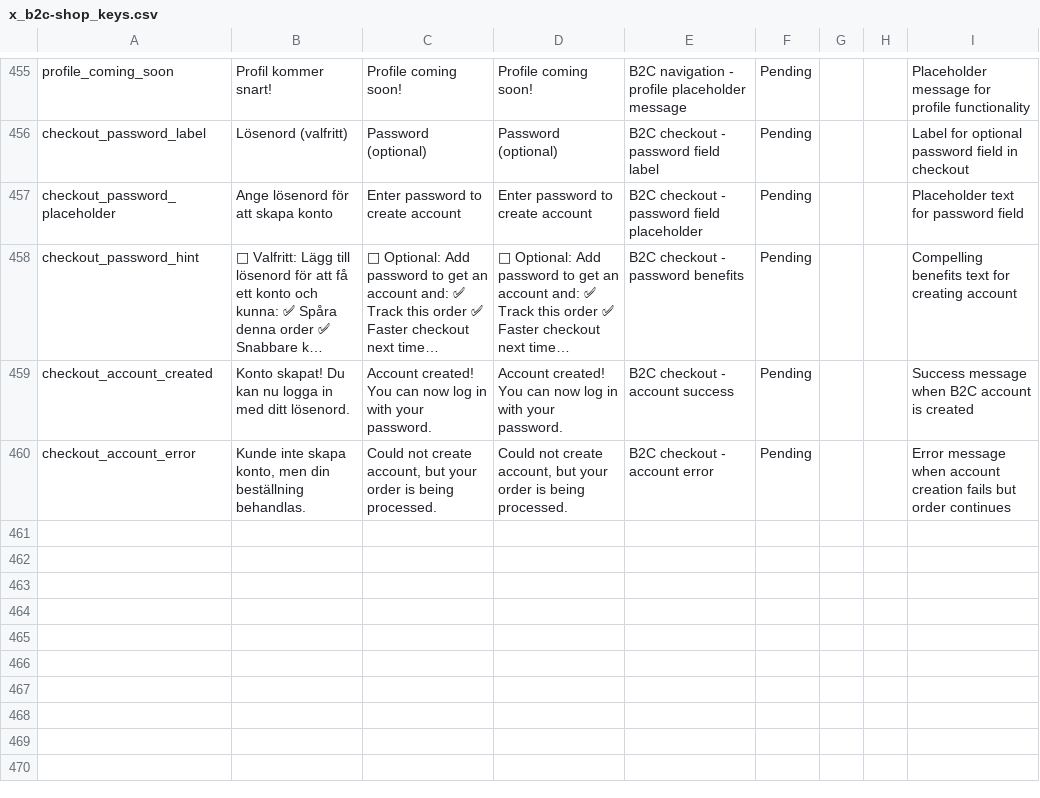
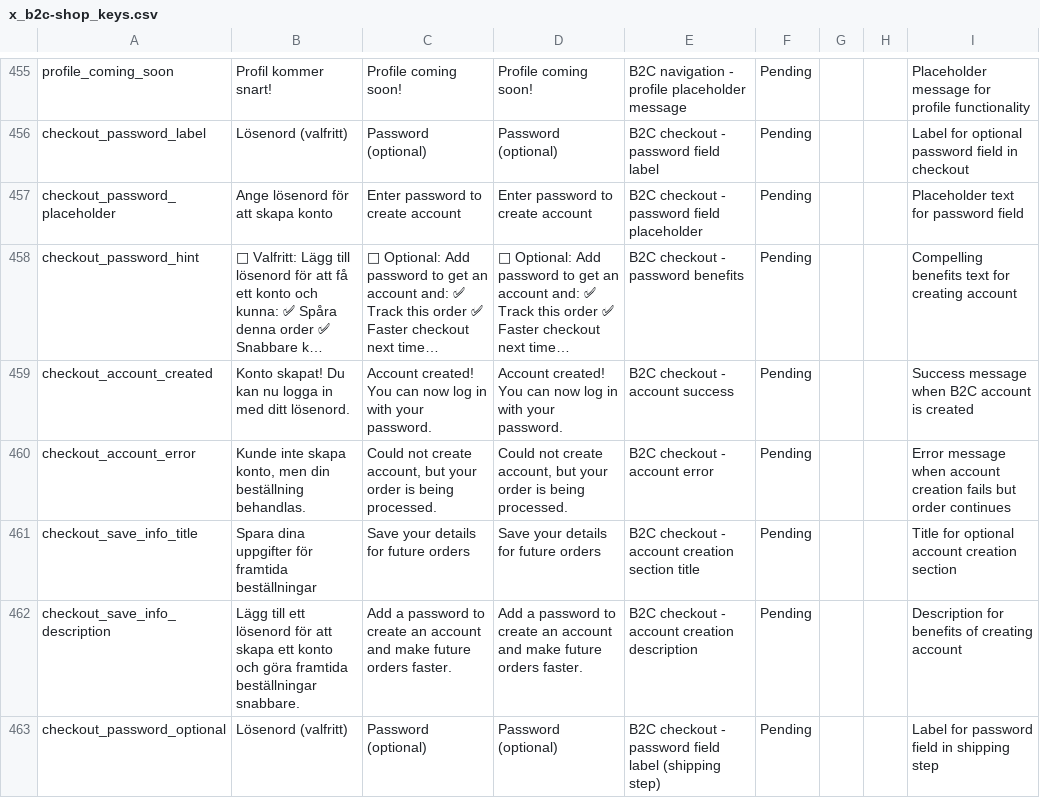
Before and after one commit to MixxMasterMike123/b8s-reseller-app, a CSV file: x_b2c-shop_keys.csv, drawn as a sheet; only a part is shown, gaps mark what is left out; long unchanged cells end in …; the diff names each change by its address in the sheet, - before the commit and + after, or states it on an @@ line.

Commit message:
Improve B2C checkout UX: Move password field to optimal position
- Moved password field from contact step to end of shipping step
- Positioned right before payment commitment for better conversion
- Enhanced visual design with blue highlight box and lock icon
- Improved messaging focusing on convenience and future benefits
- Added 3 new translation keys for the repositioned account creation section
- Follows e-commerce UX best practices to reduce cart abandonment

```diff
--- a/x_b2c-shop_keys.csv
+++ b/x_b2c-shop_keys.csv
+row 461: checkout_save_info_title | Spara dina uppgifter för framtida beställningar | Save your details for future orders | Save your details for future orders | B2C checkout - account creation section title | Pending |  |  | Title for optional account creation section
+row 462: checkout_save_info_description | Lägg till ett lösenord för att skapa ett konto och göra framtida beställningar snabbare. | Add a password to create an account and make future orders faster. | Add a password to create an account and make future orders faster. | B2C checkout - account creation description | Pending |  |  | Description for benefits of creating account
+row 463: checkout_password_optional | Lösenord (valfritt) | Password (optional) | Password (optional) | B2C checkout - password field label (shipping step) | Pending |  |  | Label for password field in shipping step
```
Also changed, not shown: 1 other file.
